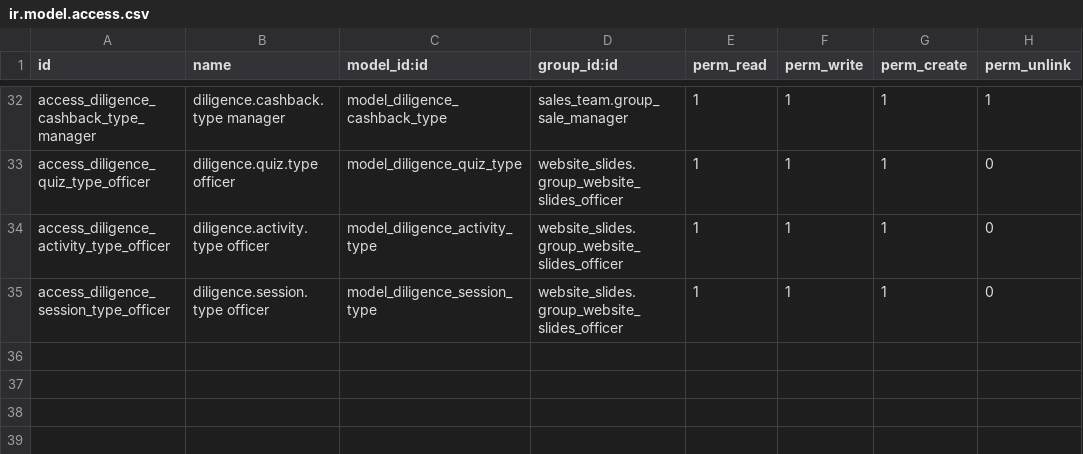
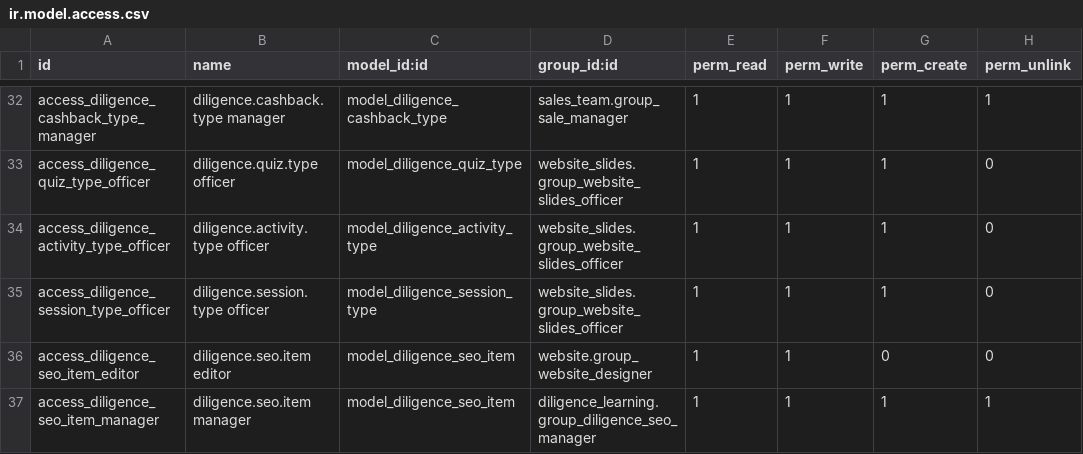
Before and after one commit to Ajisyah8/Dilligence, a CSV file: addons/diligence_learning/security/ir.model.access.csv, drawn as a sheet; only a part is shown, gaps mark what is left out.

Commit message:
feat(seo): add SEO management functionality with views, models, and permissions

```diff
--- a/addons/diligence_learning/security/ir.model.access.csv
+++ b/addons/diligence_learning/security/ir.model.access.csv
@@ -35 +35,3 @@ access_diligence_activity_type_officer,diligence.activity.type officer,model_dil
 access_diligence_session_type_officer,diligence.session.type officer,model_diligence_session_type,website_slides.group_website_slides_officer,1,1,1,0
+access_diligence_seo_item_editor,diligence.seo.item editor,model_diligence_seo_item,website.group_website_designer,1,1,0,0
+access_diligence_seo_item_manager,diligence.seo.item manager,model_diligence_seo_item,diligence_learning.group_diligence_seo_manager,1,1,1,1
```
Also changed, not shown: 8 other files.
